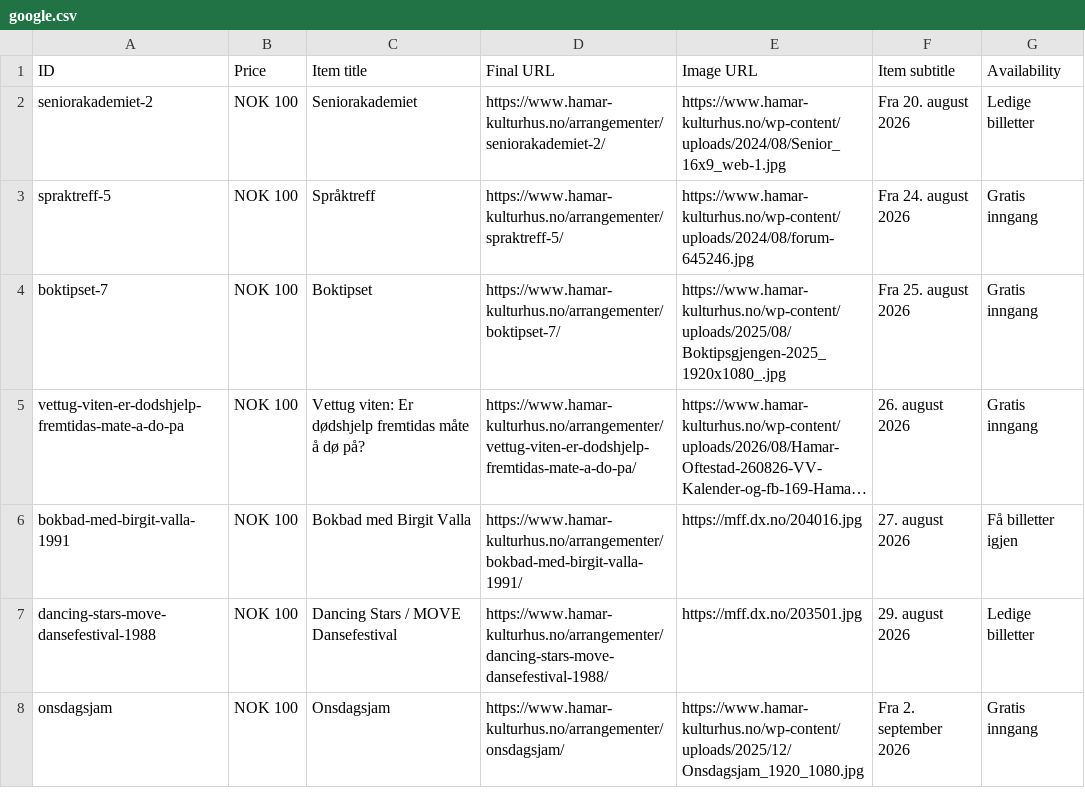
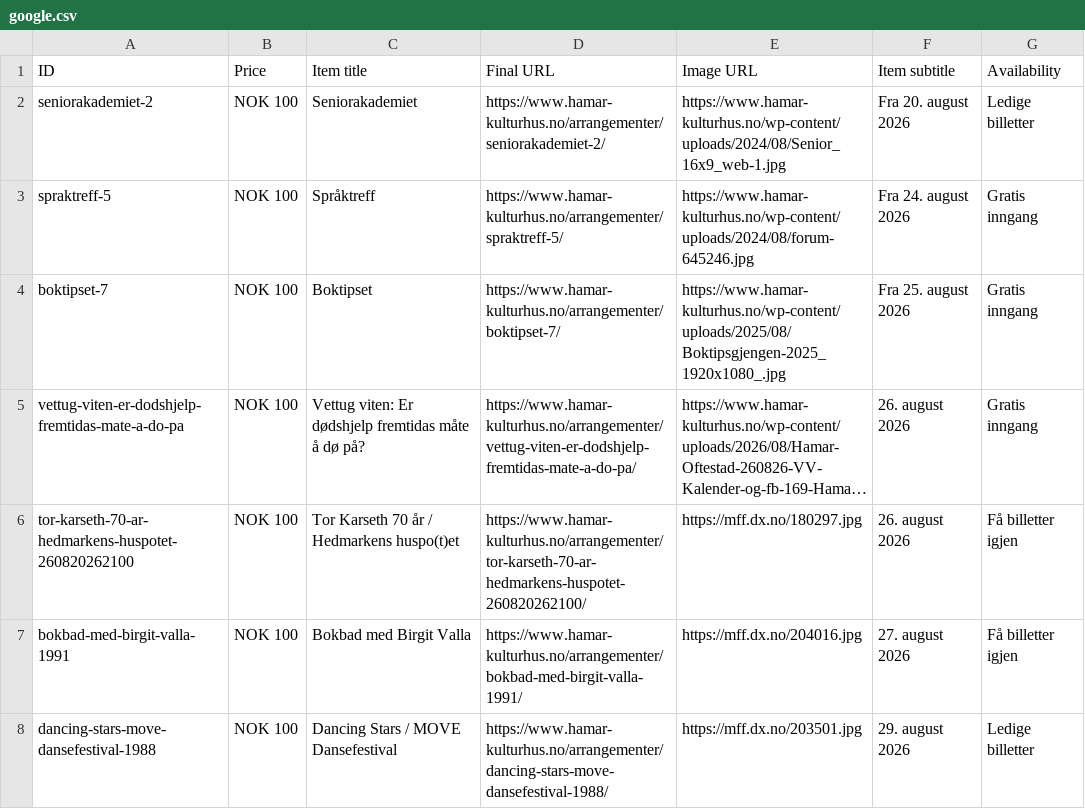
Before and after one commit to opmthomassen/hamar, a CSV file: google.csv, drawn as a sheet; only a part is shown; the shorter side is filled out with more unchanged rows; long unchanged cells end in …; the diff names each change by its address in the sheet, - before the commit and + after, or states it on an @@ line.

```diff
--- a/google.csv
+++ b/google.csv
+row 6: tor-karseth-70-ar-hedmarkens-huspotet-260820262100 | NOK 100 | Tor Karseth 70 år / Hedmarkens huspo(t)et | https://www.hamar-kulturhus.no/arrangementer/tor-karseth-70-ar-hedmarkens-huspotet-260820262100/ | https://mff.dx.no/180297.jpg | 26. august 2026 | Få billetter igjen
```
Also changed, not shown: meta.csv.
